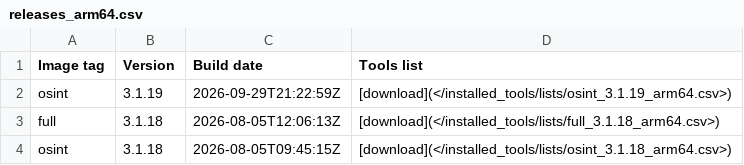
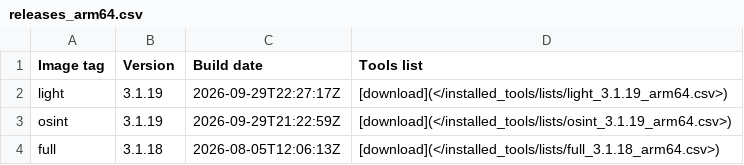
Before and after one commit to ThePorgs/Exegol-docs, a CSV file: docs/src/public/installed_tools/releases_arm64.csv, drawn as a sheet; only a part is shown; the shorter side is filled out with more unchanged rows.

```diff
--- a/docs/src/public/installed_tools/releases_arm64.csv
+++ b/docs/src/public/installed_tools/releases_arm64.csv
@@ -1,2 +1,3 @@
 Image tag,Version,Build date,Tools list
+light,3.1.19,"2026-09-29T22:27:17Z",[download](</installed_tools/lists/light_3.1.19_arm64.csv>)
 osint,3.1.19,"2026-09-29T21:22:59Z",[download](</installed_tools/lists/osint_3.1.19_arm64.csv>)
```
Also changed, not shown: 1 other file.
